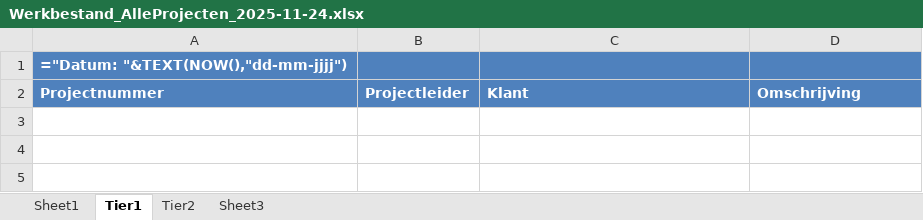
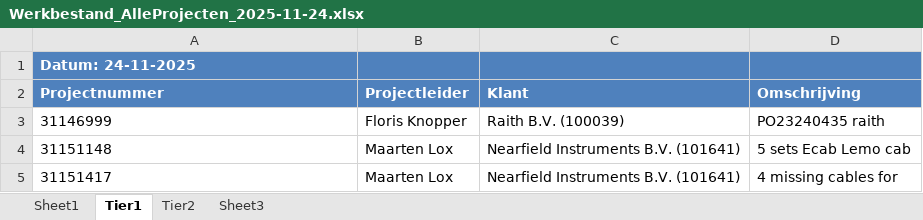
Before and after one commit to Bramos96/ProjectAdministrationVHE, an Excel workbook: Output/Werkbestand_AlleProjecten_2025-11-24.xlsx, sheet Tier1, drawn as a sheet; values as stored, in another font and other column widths than the file's, no borders; formulas without a stored value are shown as written; the diff names each change by its address in the sheet, - before the commit and + after, or states it on an @@ line.

```diff
--- a/Output/Werkbestand_AlleProjecten_2025-11-24.xlsx (sheet Tier1)
+++ b/Output/Werkbestand_AlleProjecten_2025-11-24.xlsx (sheet Tier1)
-A1 (Projectnummer): ="Datum: "&TEXT(NOW(),"dd-mm-jjjj")
+A1 (Projectnummer): Datum: 24-11-2025
+row 3: 31146999 | Floris Knopper | Raith B.V. (100039) | PO23240435 raith
+row 4: 31151148 | Maarten Lox | Nearfield Instruments B.V. (101641) | 5 sets Ecab Lemo cab
+row 5: 31151417 | Maarten Lox | Nearfield Instruments B.V. (101641) | 4 missing cables for
```
Also changed, not shown: sheet Tier2, sheet Sheet3, sheet Sheet1, hidden cells, Output/Overzicht_Projectadministratie_Week48_2025.xlsx, 5 other files.
